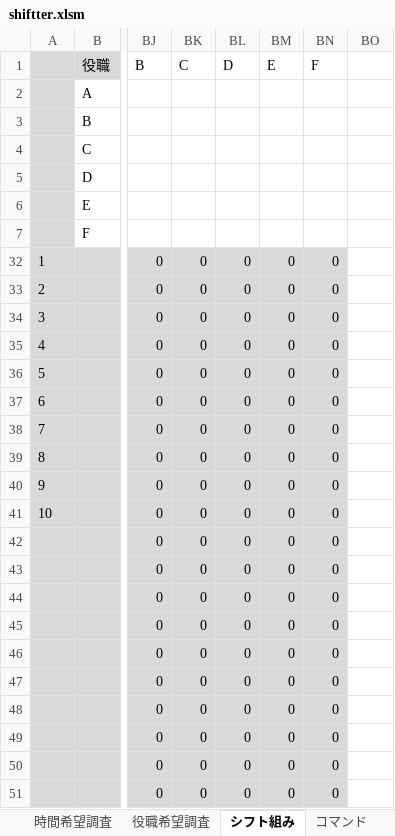
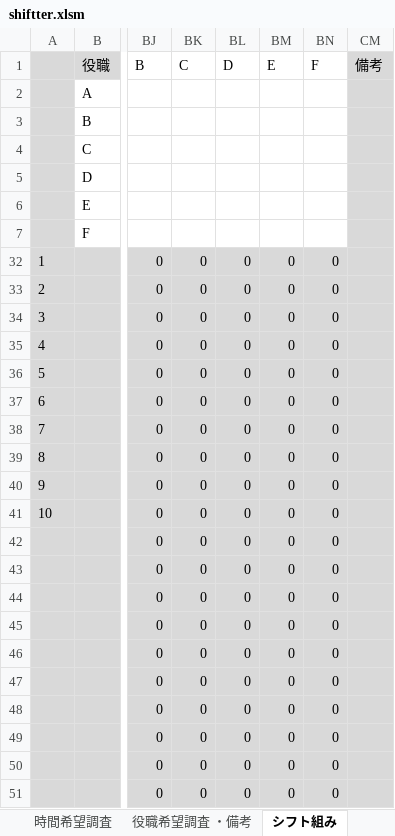
Before and after one commit to ebiyu/shiftter, an Excel workbook: shiftter.xlsm, sheet シフト組み, drawn as a sheet; only a part is shown, gaps mark what is left out; values as stored, in another font and other column widths than the file's, no borders; conditional formats not drawn; addresses are those after the commit; the diff covers the shown part only; the diff names each change by its address in the sheet, - before the commit and + after, or states it on an @@ line.

Commit message:
ver 1.1.0
備考欄を追加しました。

```diff
--- a/shiftter.xlsm (sheet シフト組み)
+++ b/shiftter.xlsm (sheet シフト組み)
-sheet tab: 役職希望調査
+sheet tab: 役職希望調査 ・備考
-CM1: (empty)
+CM1: 備考
-CM1:CM7 fill: none
+CM1:CM7 fill: #D9D9D9
-CM32:CM51 fill: none
+CM32:CM51 fill: #D9D9D9
```
Also changed, not shown: cell formats elsewhere in this sheet, sheet 役職希望調査 ・備考, formulas that keep their value.
